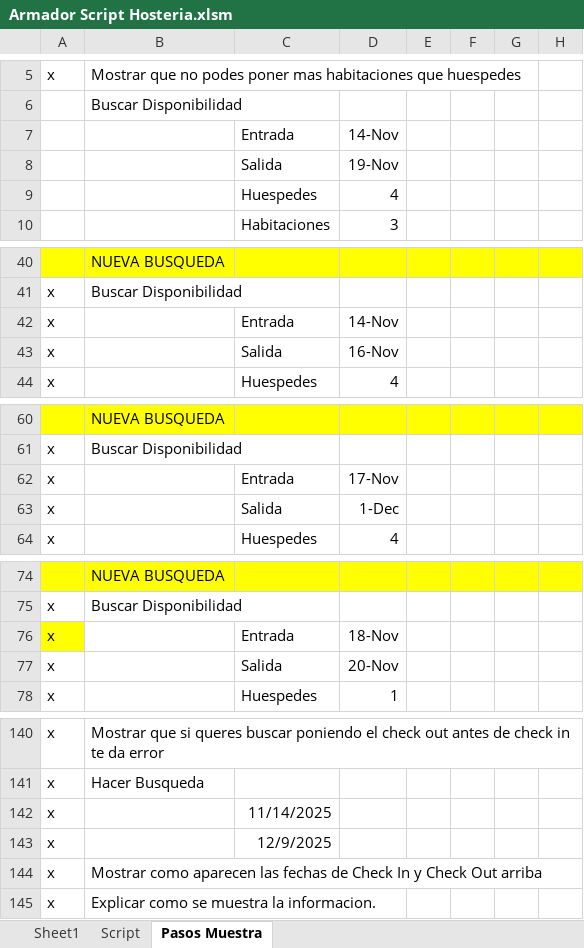
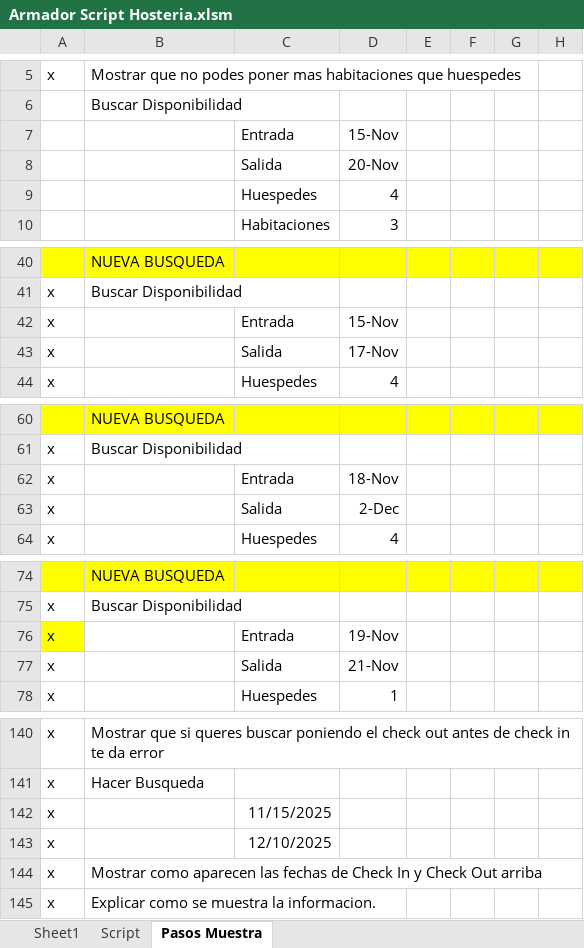
Before and after one commit to NicoCalvino/ReservasHosteria, an Excel workbook: Armador Script Hosteria.xlsm, sheet Pasos Muestra, drawn as a sheet; only a part is shown, gaps mark what is left out; values as stored, in another font and other column widths than the file's, no borders; the diff covers the shown part only; the diff names each change by its address in the sheet, - before the commit and + after, or states it on an @@ line.

```diff
--- a/Armador Script Hosteria.xlsm (sheet Pasos Muestra)
+++ b/Armador Script Hosteria.xlsm (sheet Pasos Muestra)
-D7: 14-Nov
+D7: 15-Nov
-D8: 19-Nov
+D8: 20-Nov
-D42: 14-Nov
+D42: 15-Nov
-D43: 16-Nov
+D43: 17-Nov
-D62: 17-Nov
+D62: 18-Nov
-D63: 1-Dec
+D63: 2-Dec
-D76: 18-Nov
+D76: 19-Nov
-D77: 20-Nov
+D77: 21-Nov
-C142: 11/14/2025
+C142: 11/15/2025
-C143: 12/9/2025
+C143: 12/10/2025
```
Also changed, not shown: 11 edited cells elsewhere in this sheet, sheet Sheet1, sheet Script.
